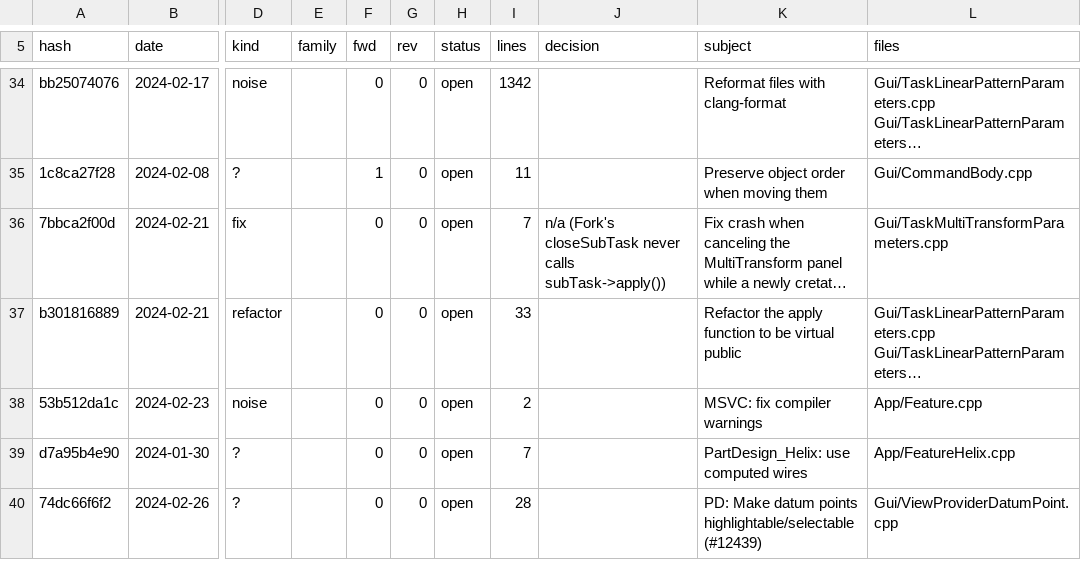
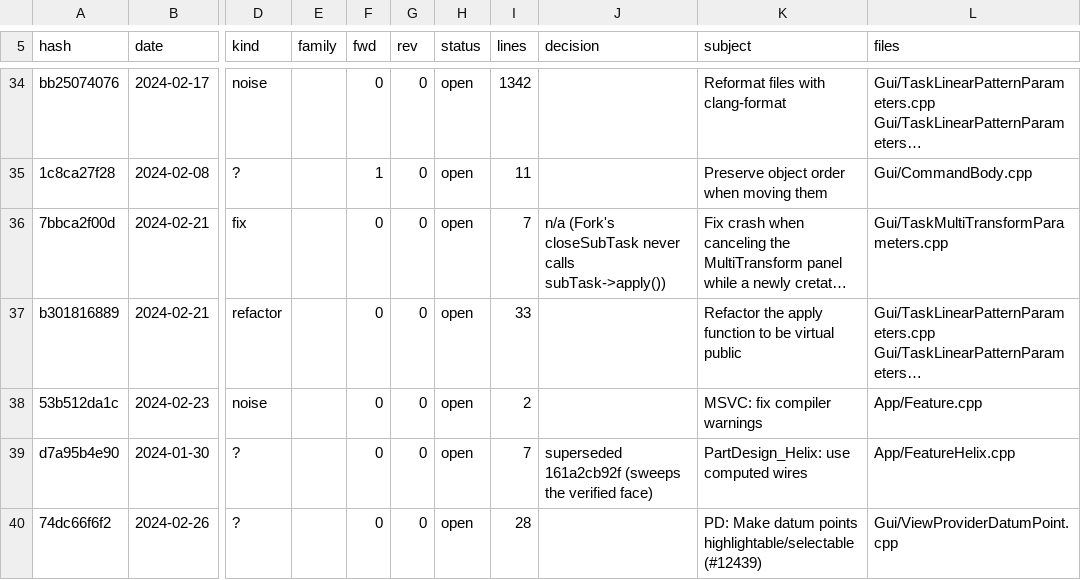
Before and after one commit to realthunder/FreeCAD, a TSV file: docs/PartDesignPort-ledger.tsv, drawn as a sheet; only a part is shown, gaps mark what is left out; long unchanged cells end in …; the diff covers the shown part only; the diff names each change by its address in the sheet, - before the commit and + after, or states it on an @@ line.

```diff
--- a/docs/PartDesignPort-ledger.tsv
+++ b/docs/PartDesignPort-ledger.tsv
-J39 (decision): (empty)
+J39 (decision): superseded 161a2cb92f (sweeps the verified face)
```
Also changed, not shown: 13 edited cells elsewhere in this file, 1 other file.
